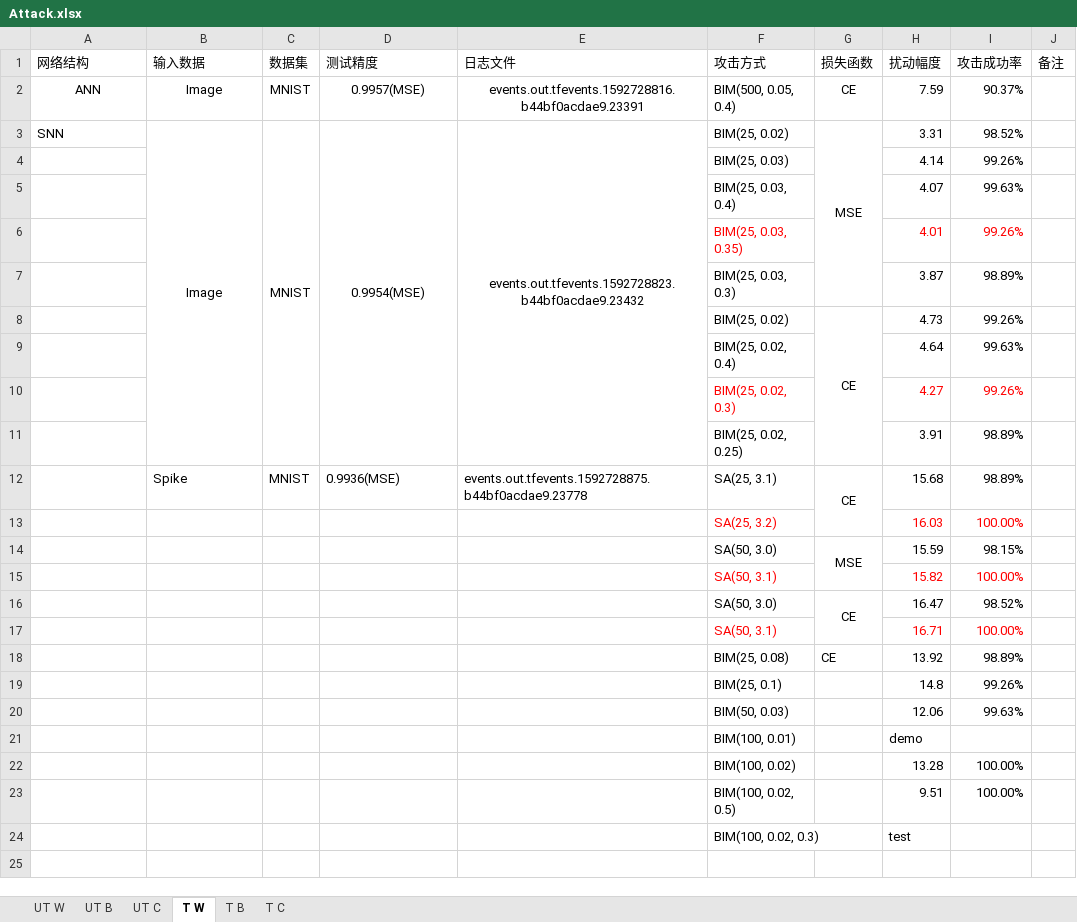
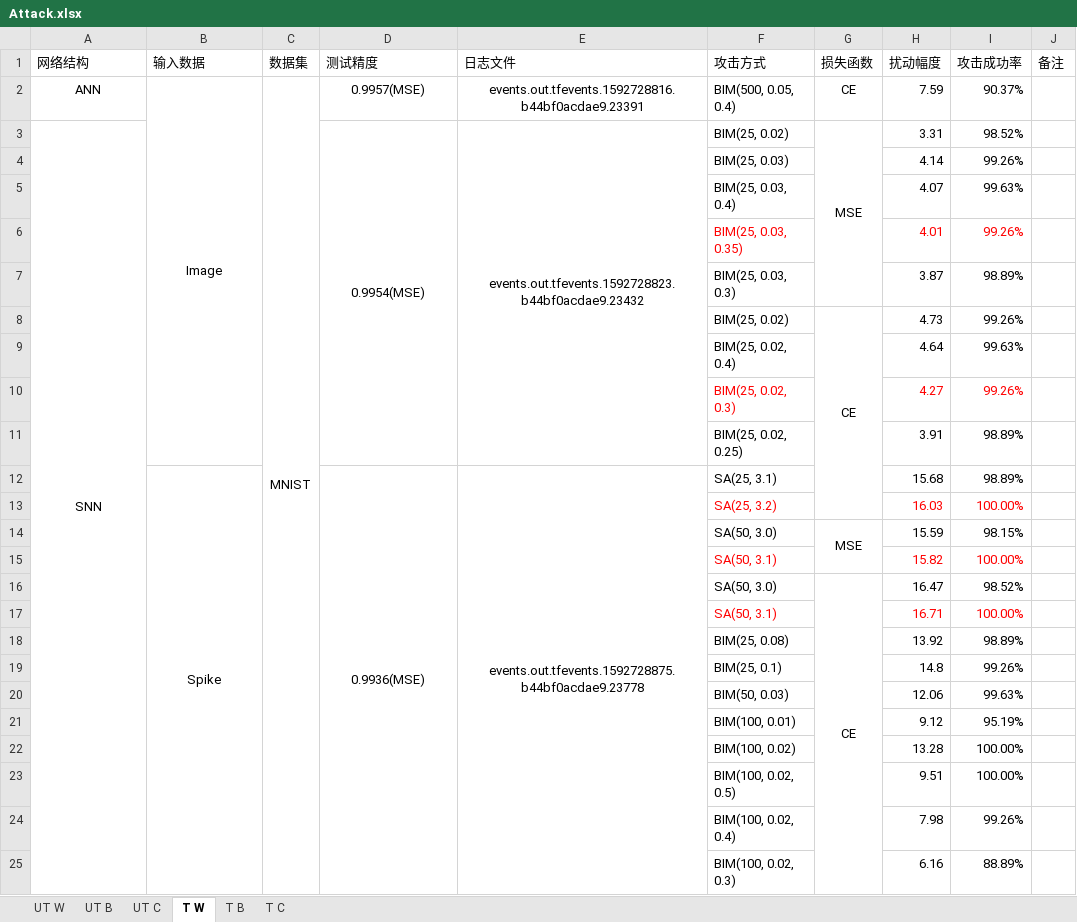
Before and after one commit to lucifer2859/SNN-Attack, an Excel workbook: Attack.xlsx, sheet T W, drawn as a sheet; values as stored, in another font and other column widths than the file's, no borders; removed rows and columns are numbered as before the commit, all else as after; the diff names each change by its address in the sheet, - before the commit and + after, or states it on an @@ line.

```diff
--- a/Attack.xlsx (sheet T W)
+++ b/Attack.xlsx (sheet T W)
+B2:B11 merged
+C2:C25 merged
-A3 alignment: left
+A3 alignment: center
+A3:A25 merged
-B3 (输入数据): Image
+B3 (输入数据): (empty)
-B3:B11 merged
-C3 (数据集): MNIST
+C3 (数据集): (empty)
-C3:C11 merged
-G8:G11 merged
+G8:G13 merged
-B12 alignment: left
+B12 alignment: center
+B12:B25 merged
-C12 (数据集): MNIST
+C12 (数据集): (empty)
-D12:E12 alignment: left
+D12:E12 alignment: center
+D12:D25 merged
+E12:E25 merged
-G12 (损失函数): CE
+G12 (损失函数): (empty)
-G12:G13 merged
-G16:G17 merged
+G16:G25 merged
-G18 (损失函数): CE
+G18 (损失函数): (empty)
-row 21:  |  |  |  |  | BIM(100, 0.01) |  | demo
+row 21:  |  |  |  |  | BIM(100, 0.01) |  | 9.12 | 95.19%
-row 24:  |  |  |  |  | BIM(100, 0.02, 0.3) |  | test
+row 24:  |  |  |  |  | BIM(100, 0.02, 0.4) |  | 7.98 | 99.26%
+row 25:  |  |  |  |  | BIM(100, 0.02, 0.3) |  | 6.16 | 88.89%
```
Also changed, not shown: sheet T C, sheet T B, sheet UT W, sheet UT B, sheet UT C, 15 other files.
